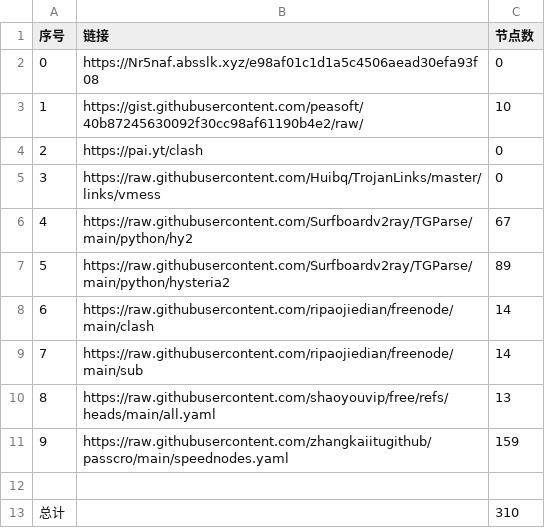
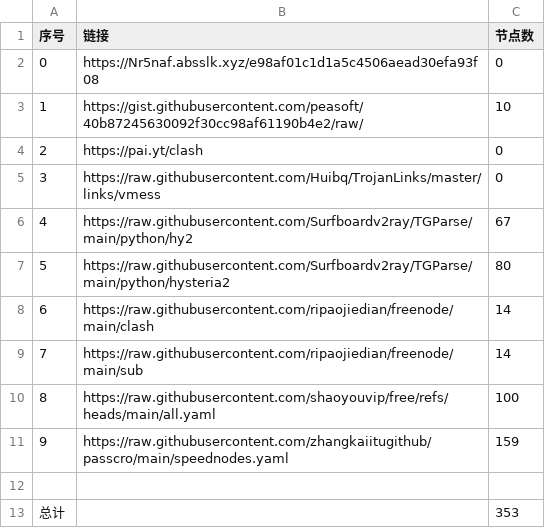
Before and after one commit to guoyb98/NoMoreWalls, a CSV file: list_result.csv, drawn as a sheet.

```diff
--- a/list_result.csv
+++ b/list_result.csv
@@ -6,8 +6,8 @@
 4,https://raw.githubusercontent.com/Surfboardv2ray/TGParse/main/python/hy2,67
-5,https://raw.githubusercontent.com/Surfboardv2ray/TGParse/main/python/hysteria2,89
+5,https://raw.githubusercontent.com/Surfboardv2ray/TGParse/main/python/hysteria2,80
 6,https://raw.githubusercontent.com/ripaojiedian/freenode/main/clash,14
 7,https://raw.githubusercontent.com/ripaojiedian/freenode/main/sub,14
-8,https://raw.githubusercontent.com/shaoyouvip/free/refs/heads/main/all.yaml,13
+8,https://raw.githubusercontent.com/shaoyouvip/free/refs/heads/main/all.yaml,100
 9,https://raw.githubusercontent.com/zhangkaiitugithub/passcro/main/speednodes.yaml,159
 
-总计,,310
+总计,,353
```
Also changed, not shown: 21 other files.
